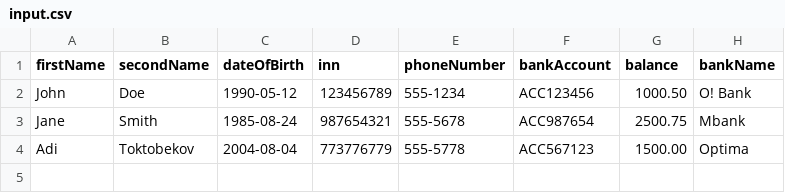
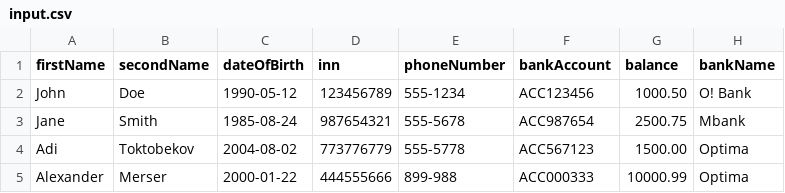
Before and after one commit to Atoktobekov/stuff, a CSV file: DesignPattern/input.csv, drawn as a sheet.

Commit message:
changes in DesignPattern
Add BankRepository, extend Client, improve money transfer system, and update UI

- Created BankRepository with function to read data from BanksInput.csv.
- Extended Client class to include a new field for the bank the client belongs to.
- Modified readClientsList() in ClientRepository to read the additional bank field for each client.
- Improved the money transfer system to include sender and recipient bank information.
- Updated BankUI:
  - Added buttons for "Show Banks Info" and "Show Clients Info".
  - Implemented methods to display bank and client information in dialog windows.
  - Integrated transfer information display including sender/recipient bank details.
- Updated ViewInterface to include a method for showing informational dialogs.

```diff
--- a/DesignPattern/input.csv
+++ b/DesignPattern/input.csv
@@ -3,2 +3,3 @@ John,Doe,1990-05-12,123456789,555-1234,ACC123456,1000.50,"O! Bank"
 Jane,Smith,1985-08-24,987654321,555-5678,ACC987654,2500.75,"Mbank"
-Adi,Toktobekov,2004-08-04,773776779,555-5778,ACC567123,1500.00,"Optima"
+Adi,Toktobekov,2004-08-02,773776779,555-5778,ACC567123,1500.00,"Optima"
+Alexander,Merser,2000-01-22,444555666,899-988,ACC000333,10000.99,"Optima"
```
Also changed, not shown: 3 other files.
